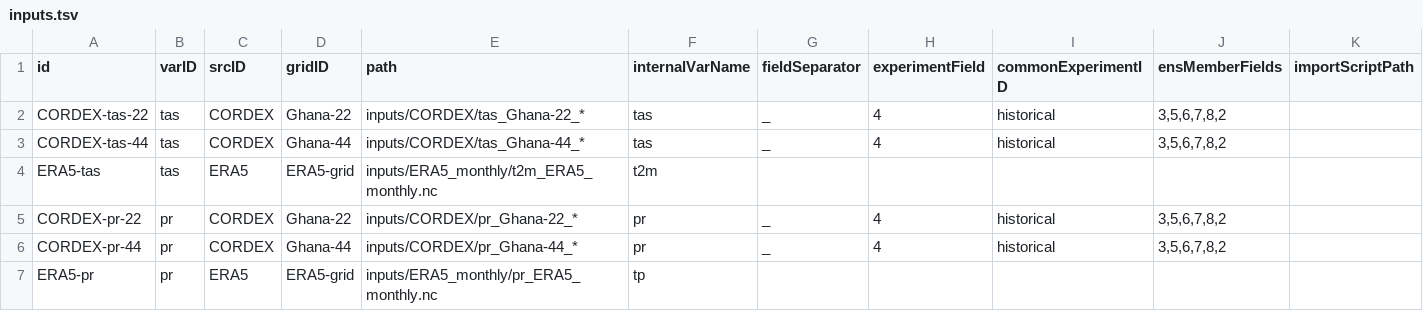
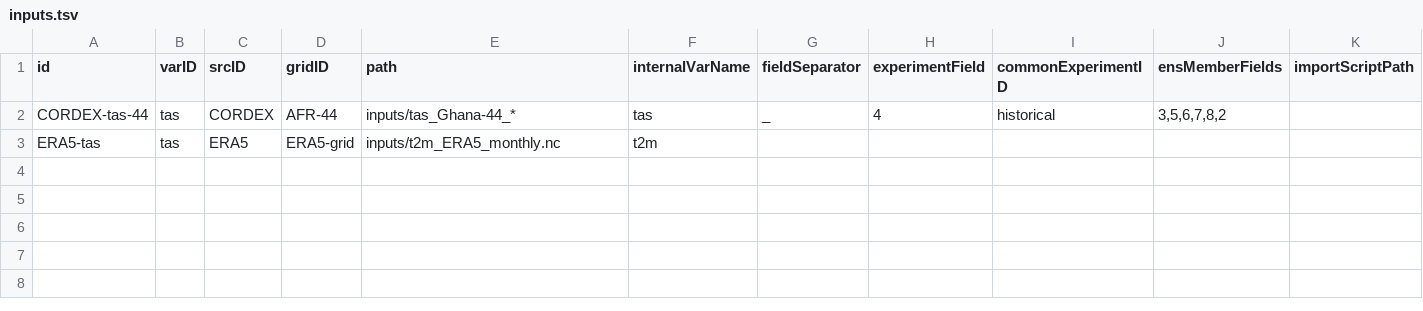
Before and after one commit to Klimaatlas/KAPy-local-example, a TSV file: config/inputs.tsv, drawn as a sheet; only a part is shown; removed rows and columns are numbered as before the commit, all else as after; rows hold the shown columns only; the diff names each change by its address in the sheet, - before the commit and + after, or states it on an @@ line.

```diff
--- a/config/inputs.tsv
+++ b/config/inputs.tsv
-row 2: CORDEX-tas-22 | tas | CORDEX | Ghana-22 | inputs/CORDEX/tas_Ghana-22_* | tas | _ | 4 | historical | 3,5,6,7,8,2
-D2 (gridID): Ghana-44
+D2 (gridID): AFR-44
-E2 (path): inputs/CORDEX/tas_Ghana-44_*
+E2 (path): inputs/tas_Ghana-44_*
-E3 (path): inputs/ERA5_monthly/t2m_ERA5_monthly.nc
+E3 (path): inputs/t2m_ERA5_monthly.nc
-row 5: CORDEX-pr-22 | pr | CORDEX | Ghana-22 | inputs/CORDEX/pr_Ghana-22_* | pr | _ | 4 | historical | 3,5,6,7,8,2
-row 6: CORDEX-pr-44 | pr | CORDEX | Ghana-44 | inputs/CORDEX/pr_Ghana-44_* | pr | _ | 4 | historical | 3,5,6,7,8,2
-row 7: ERA5-pr | pr | ERA5 | ERA5-grid | inputs/ERA5_monthly/pr_ERA5_monthly.nc | tp
```
Also changed, not shown: config/calibration.tsv, 2 other files.
